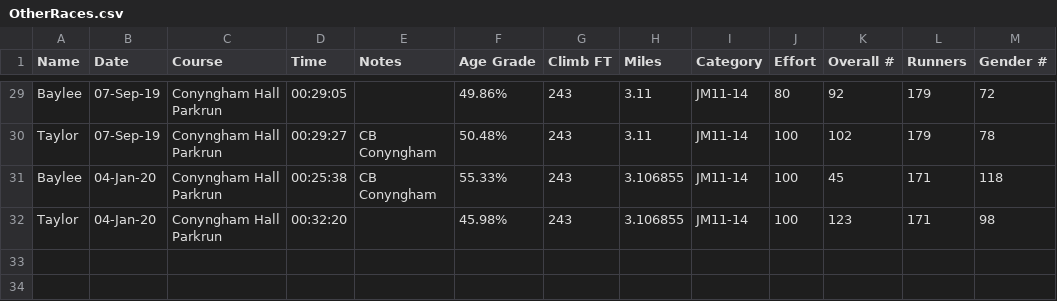
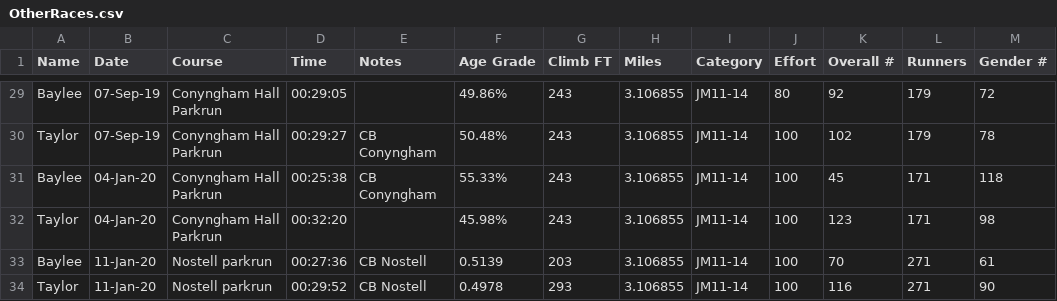
Before and after one commit to stevegleds/runningsteve, a CSV file: raceresults/OtherRaces.csv, drawn as a sheet; only a part is shown, gaps mark what is left out; the diff covers the shown part only; the diff names each change by its address in the sheet, - before the commit and + after, or states it on an @@ line.

Commit message:
After nostell

```diff
--- a/raceresults/OtherRaces.csv
+++ b/raceresults/OtherRaces.csv
-H29:H30 (Miles): 3.11
+H29:H30 (Miles): 3.106855
+row 33: Baylee | 11-Jan-20 | Nostell parkrun | 00:27:36 | CB Nostell | 0.5139 | 203 | 3.106855 | JM11-14 | 100 | 70 | 271 | 61
+row 34: Taylor | 11-Jan-20 | Nostell parkrun | 00:29:52 | CB Nostell | 0.4978 | 293 | 3.106855 | JM11-14 | 100 | 116 | 271 | 90
```
Also changed, not shown: 27 edited cells elsewhere in this file, raceresults/MyRaces.csv, 9 other files.
